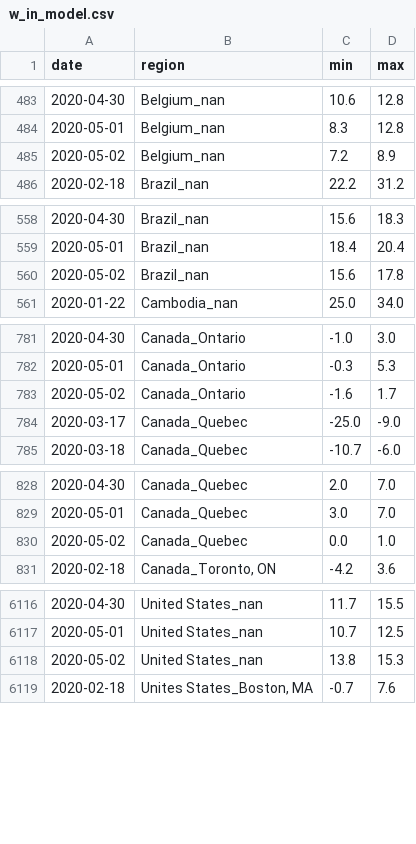
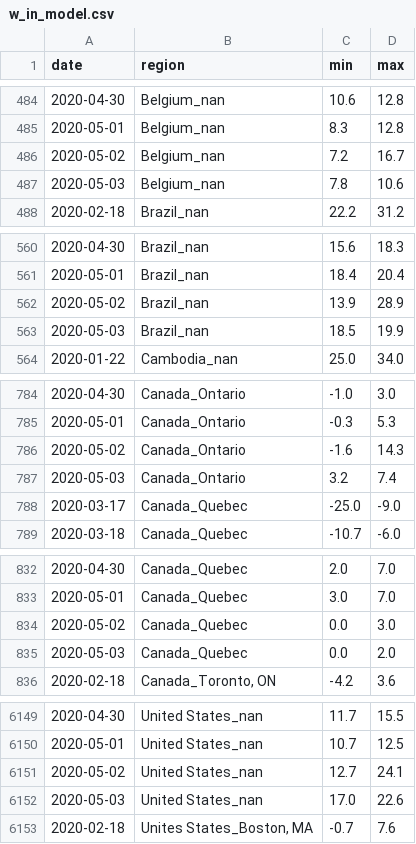
Before and after one commit to jpacerqueira-zz/project_lost_saturn, a CSV file: notebooks/covid19/data/w_in_model.csv, drawn as a sheet; only a part is shown, gaps mark what is left out; the diff covers the shown part only.

Commit message:
02May2020 - 21DayForecast up-to-23May #COVID19

```diff
--- a/notebooks/covid19/data/w_in_model.csv
+++ b/notebooks/covid19/data/w_in_model.csv
@@ -484,3 +485,4 @@ date,region,min,max
 2020-05-01,Belgium_nan,8.3,12.8
-2020-05-02,Belgium_nan,7.2,8.9
+2020-05-02,Belgium_nan,7.2,16.7
+2020-05-03,Belgium_nan,7.8,10.6
 2020-02-18,Brazil_nan,22.2,31.2
@@ -559,3 +561,4 @@ date,region,min,max
 2020-05-01,Brazil_nan,18.4,20.4
-2020-05-02,Brazil_nan,15.6,17.8
+2020-05-02,Brazil_nan,13.9,28.9
+2020-05-03,Brazil_nan,18.5,19.9
 2020-01-22,Cambodia_nan,25.0,34.0
@@ -782,3 +785,4 @@ date,region,min,max
 2020-05-01,Canada_Ontario,-0.3,5.3
-2020-05-02,Canada_Ontario,-1.6,1.7
+2020-05-02,Canada_Ontario,-1.6,14.3
+2020-05-03,Canada_Ontario,3.2,7.4
 2020-03-17,Canada_Quebec,-25.0,-9.0
@@ -829,3 +833,4 @@ date,region,min,max
 2020-05-01,Canada_Quebec,3.0,7.0
-2020-05-02,Canada_Quebec,0.0,1.0
+2020-05-02,Canada_Quebec,0.0,3.0
+2020-05-03,Canada_Quebec,0.0,2.0
 2020-02-18,"Canada_Toronto, ON",-4.2,3.6
@@ -6117,3 +6150,4 @@ date,region,min,max
 2020-05-01,United States_nan,10.7,12.5
-2020-05-02,United States_nan,13.8,15.3
+2020-05-02,United States_nan,12.7,24.1
+2020-05-03,United States_nan,17.0,22.6
 2020-02-18,"Unites States_Boston, MA",-0.7,7.6
```
Also changed, not shown: 30 added rows and 19 edited cells elsewhere in this file, notebooks/covid19/data/ts_conf_r.csv, notebooks/covid19/data/ts_d_r.csv, 28 other files.
